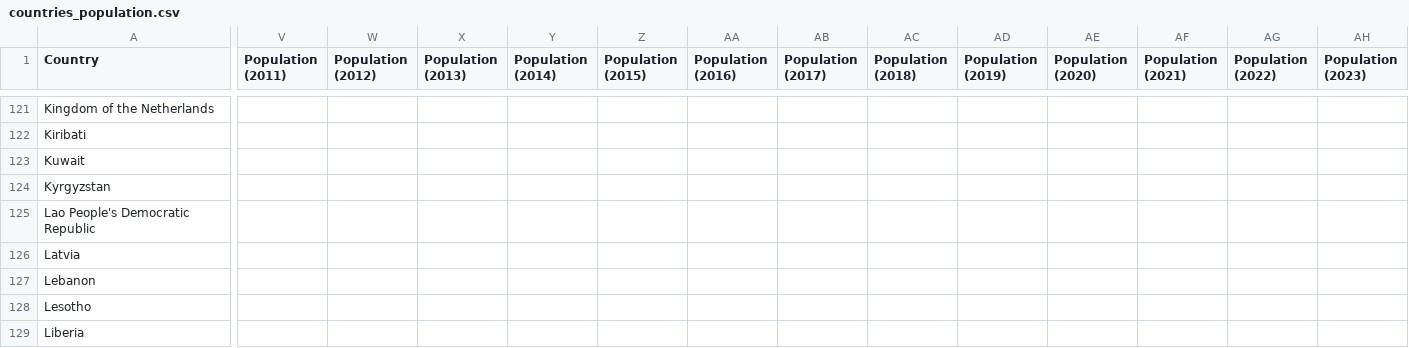
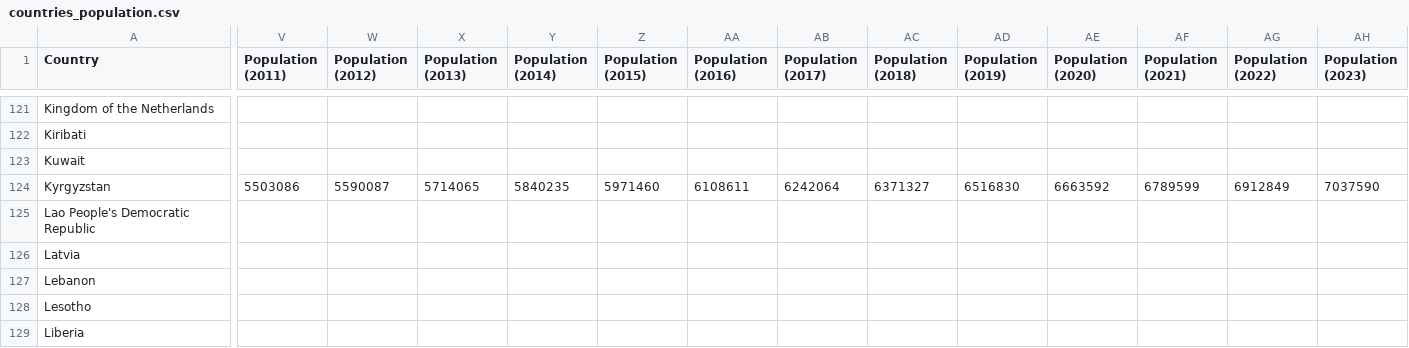
Before and after one commit to noname-nohost/lists, a CSV file: data/countries_population.csv, drawn as a sheet; only a part is shown, gaps mark what is left out; the diff covers the shown part only; the diff names each change by its address in the sheet, - before the commit and + after, or states it on an @@ line.

```diff
--- a/data/countries_population.csv
+++ b/data/countries_population.csv
-V124 (Population (2011)): (empty)
+V124 (Population (2011)): 5503086
-W124 (Population (2012)): (empty)
+W124 (Population (2012)): 5590087
-X124 (Population (2013)): (empty)
+X124 (Population (2013)): 5714065
-Y124 (Population (2014)): (empty)
+Y124 (Population (2014)): 5840235
-Z124 (Population (2015)): (empty)
+Z124 (Population (2015)): 5971460
-AA124 (Population (2016)): (empty)
+AA124 (Population (2016)): 6108611
-AB124 (Population (2017)): (empty)
+AB124 (Population (2017)): 6242064
-AC124 (Population (2018)): (empty)
+AC124 (Population (2018)): 6371327
-AD124 (Population (2019)): (empty)
+AD124 (Population (2019)): 6516830
-AE124 (Population (2020)): (empty)
+AE124 (Population (2020)): 6663592
-AF124 (Population (2021)): (empty)
+AF124 (Population (2021)): 6789599
-AG124 (Population (2022)): (empty)
+AG124 (Population (2022)): 6912849
-AH124 (Population (2023)): (empty)
+AH124 (Population (2023)): 7037590
```
Also changed, not shown: 2 edited cells elsewhere in this file, 2 other files.
